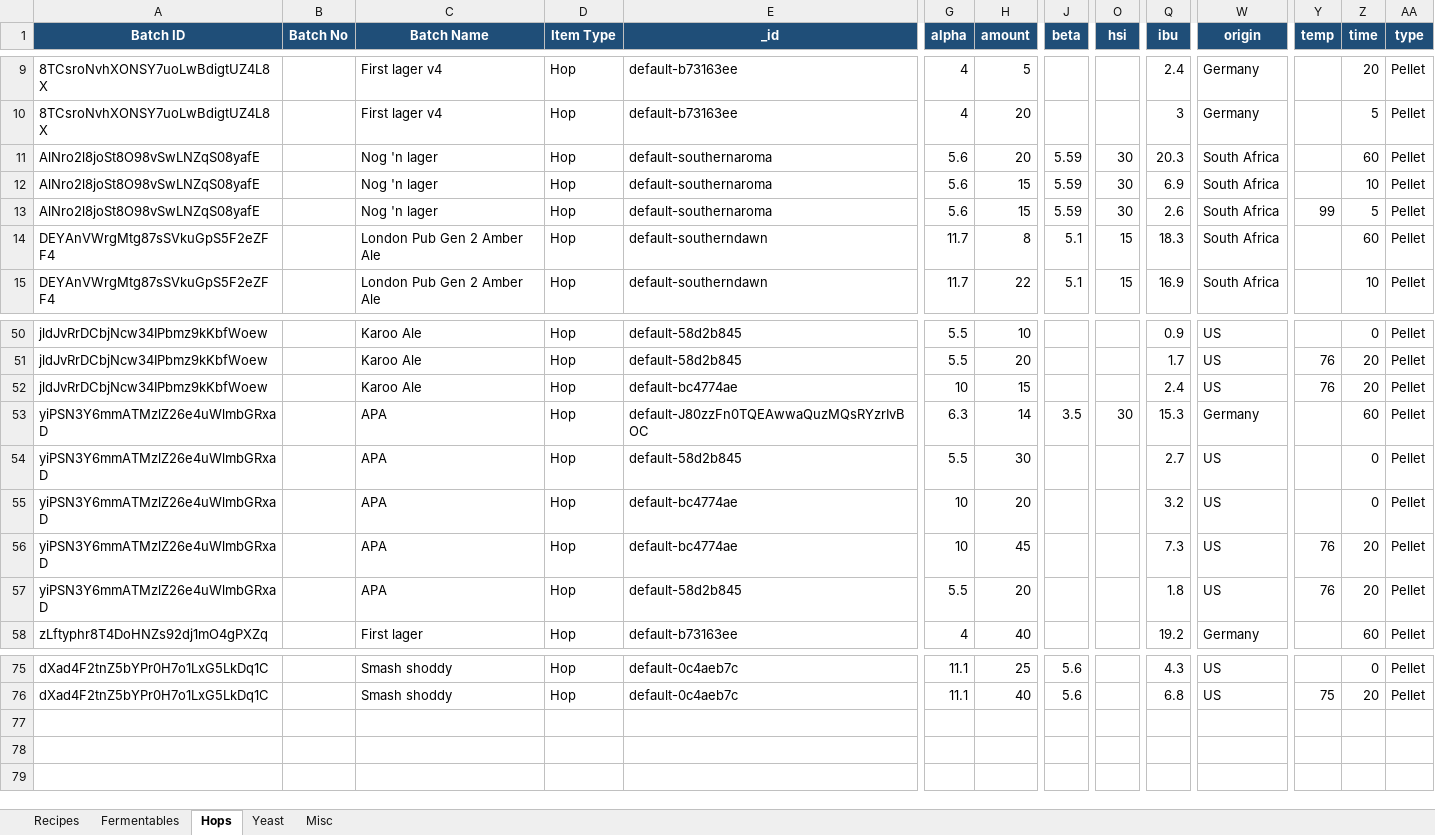
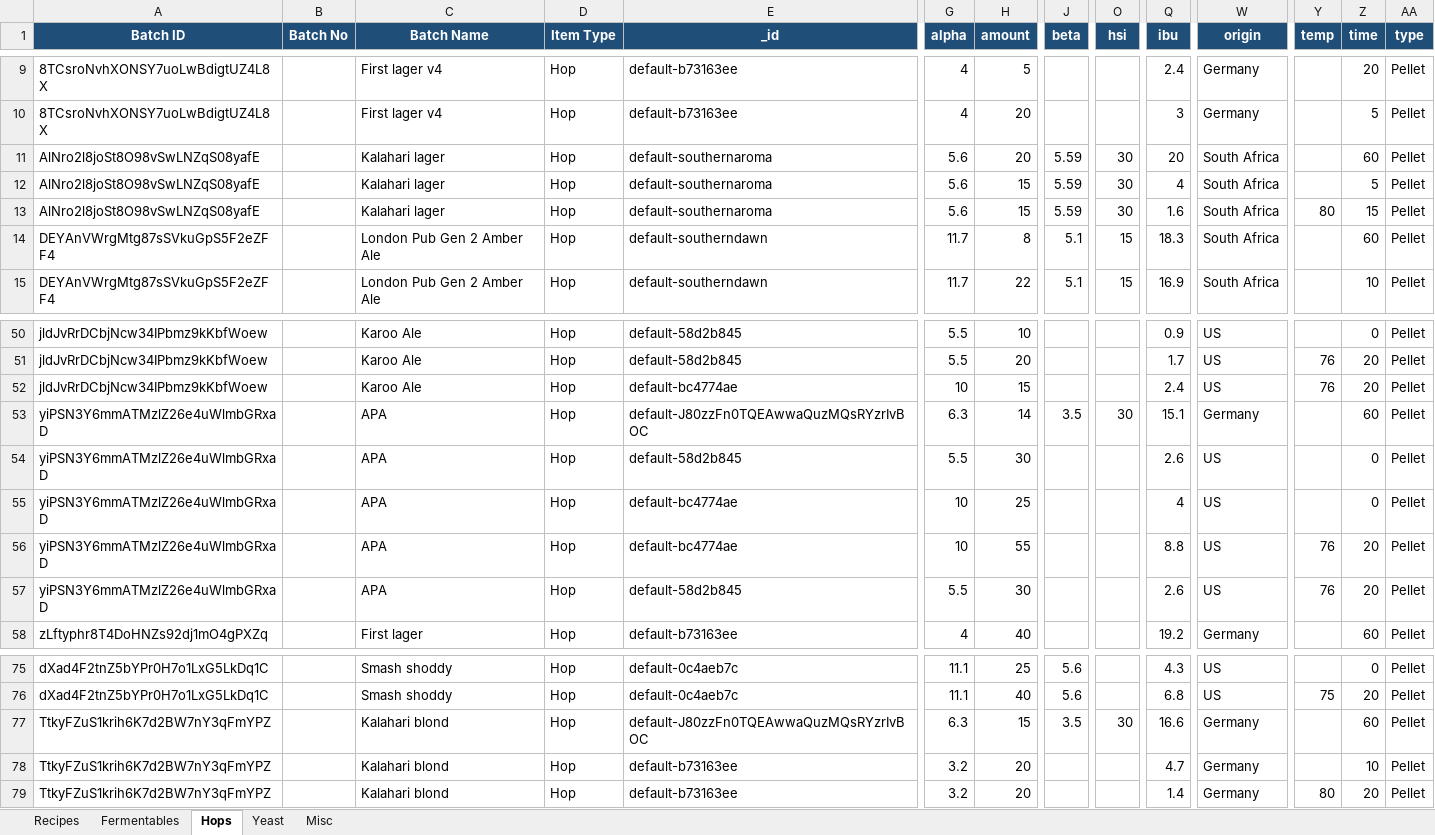
Before and after one commit to Ernstfg/brewfather-master, an Excel workbook: exports/Brewfather_Recipes_Summary.xlsx, sheet Hops, drawn as a sheet; only a part is shown, gaps mark what is left out; values as stored, in another font and other column widths than the file's, no borders; rows hold the shown columns only; the diff names each change by its address in the sheet, - before the commit and + after, or states it on an @@ line.

```diff
--- a/exports/Brewfather_Recipes_Summary.xlsx (sheet Hops)
+++ b/exports/Brewfather_Recipes_Summary.xlsx (sheet Hops)
-C11:C13 (Batch Name): Nog 'n lager
+C11:C13 (Batch Name): Kalahari lager
-Q11 (ibu): 20.3
+Q11 (ibu): 20
-Q12 (ibu): 6.9
+Q12 (ibu): 4
-Z12 (time): 10
+Z12 (time): 5
-Q13 (ibu): 2.6
+Q13 (ibu): 1.6
-Y13 (temp): 99
+Y13 (temp): 80
-Z13 (time): 5
+Z13 (time): 15
-Q53 (ibu): 15.3
+Q53 (ibu): 15.1
-Q54 (ibu): 2.7
+Q54 (ibu): 2.6
-H55 (amount): 20
+H55 (amount): 25
-Q55 (ibu): 3.2
+Q55 (ibu): 4
-H56 (amount): 45
+H56 (amount): 55
-Q56 (ibu): 7.3
+Q56 (ibu): 8.8
-H57 (amount): 20
+H57 (amount): 30
-Q57 (ibu): 1.8
+Q57 (ibu): 2.6
+row 77: TtkyFZuS1krih6K7d2BW7nY3qFmYPZ |  | Kalahari blond | Hop | default-J80zzFn0TQEAwwaQuzMQsRYzrIvBOC | 6.3 | 15 | 3.5 | 30 | 16.6 | Germany |  | 60 | Pellet
+row 78: TtkyFZuS1krih6K7d2BW7nY3qFmYPZ |  | Kalahari blond | Hop | default-b73163ee | 3.2 | 20 |  |  | 4.7 | Germany |  | 10 | Pellet
+row 79: TtkyFZuS1krih6K7d2BW7nY3qFmYPZ |  | Kalahari blond | Hop | default-b73163ee | 3.2 | 20 |  |  | 1.4 | Germany | 80 | 20 | Pellet
```
Also changed, not shown: sheet Fermentables, sheet Misc, sheet Recipes, sheet Yeast, exports/Brewfather_Batches_Summary.xlsx, 6 other files.
